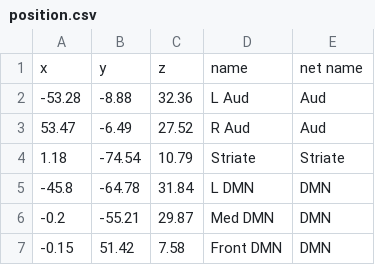
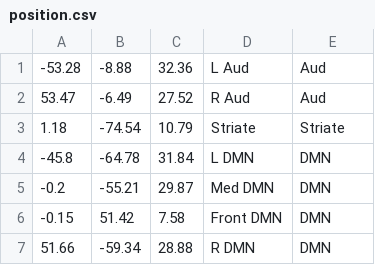
Before and after one commit to rschurade/braingl-web, a CSV file: example-pub/data/position.csv, drawn as a sheet; only a part is shown; the shorter side is filled out with more unchanged rows.

Commit message:
fix translation for MNI 1mm brain
for nodes and connections

```diff
--- a/example-pub/data/position.csv
+++ b/example-pub/data/position.csv
@@ -1,2 +1 @@
-x,y,z,name,net name
 -53.28,-8.88,32.36,L Aud,Aud
```
Also changed, not shown: 2 other files.
